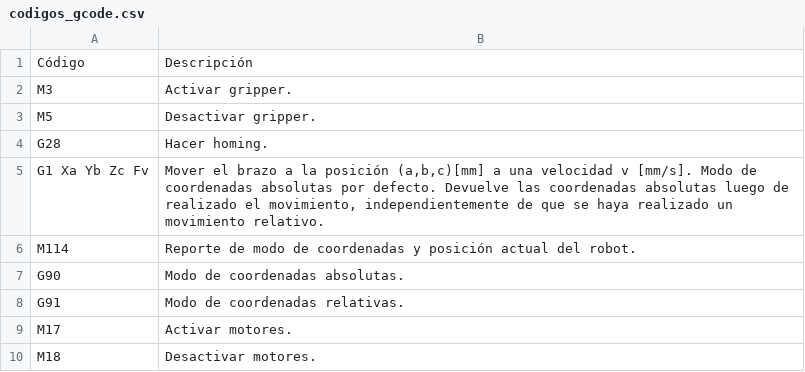
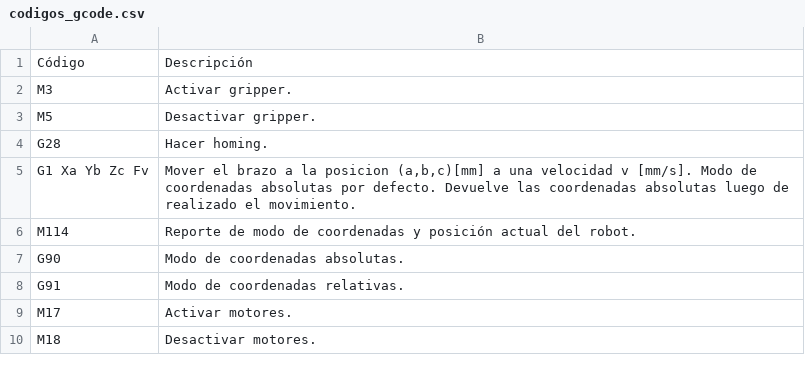
Before and after one commit to ignabigna/ProyectoFinalPOO, a CSV file: codigos_gcode.csv, drawn as a sheet.

Commit message:
habemus Modo automatico

```diff
--- a/codigos_gcode.csv
+++ b/codigos_gcode.csv
@@ -4,3 +4,3 @@ M5,Desactivar gripper.
 G28,Hacer homing.
-G1 Xa Yb Zc Fv,"Mover el brazo a la posición (a,b,c)[mm] a una velocidad v [mm/s]. Modo de coordenadas absolutas por defecto. Devuelve las coordenadas absolutas luego de realizado el movimiento, independientemente de que se haya realizado un movimiento relativo."
+G1 Xa Yb Zc Fv,"Mover el brazo a la posicion (a,b,c)[mm] a una velocidad v [mm/s]. Modo de coordenadas absolutas por defecto. Devuelve las coordenadas absolutas luego de realizado el movimiento."
 M114,Reporte de modo de coordenadas y posición actual del robot.
```
Also changed, not shown: 5 other files.
